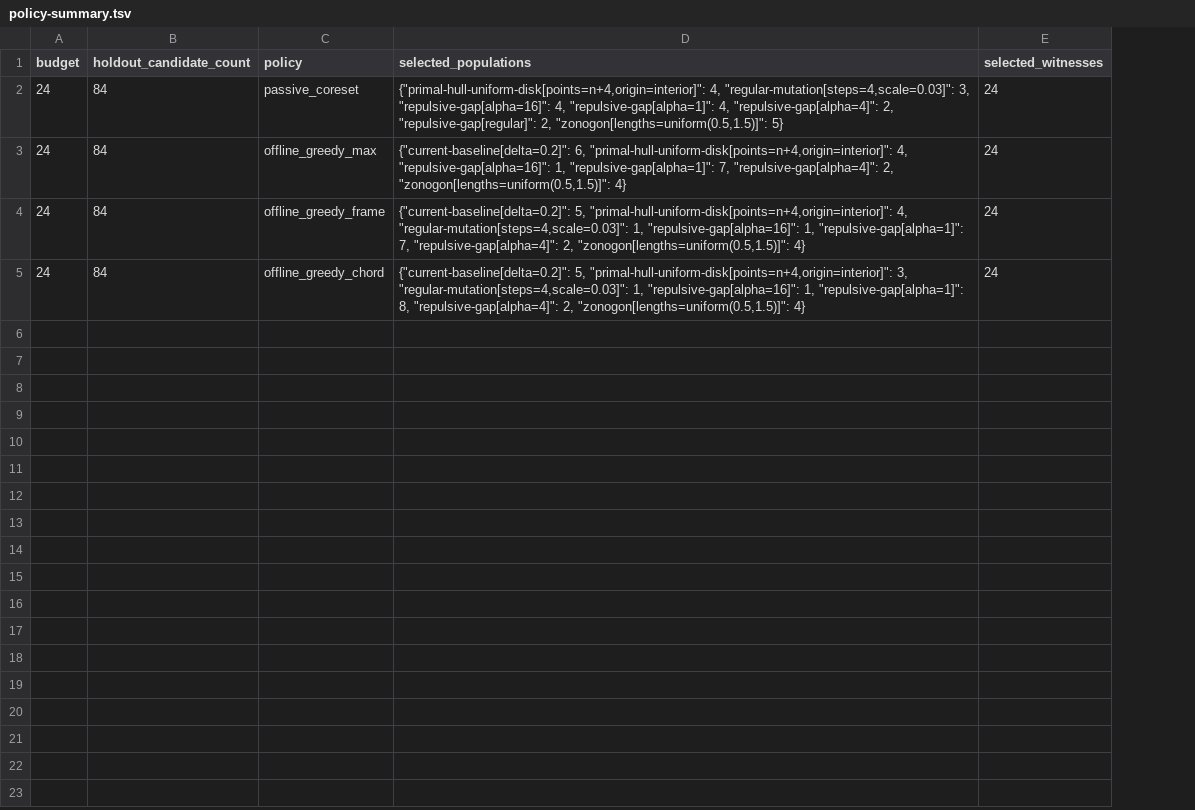
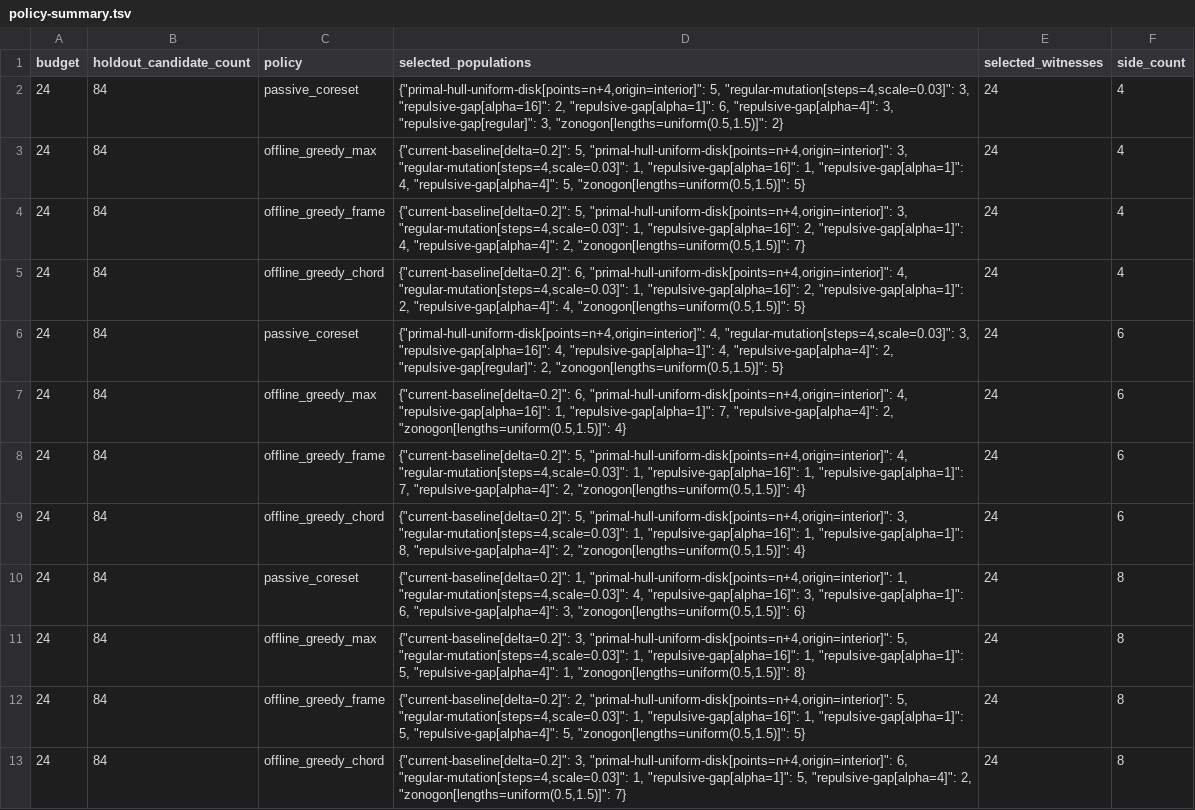
Before and after one commit to JoernStoehler/msc-math, a TSV file: experiments/sys-datascience/methods/generator-coverage-directed-novelty/artifacts/analysis/policy-summary.tsv, drawn as a sheet; addresses are those after the commit; the diff names each change by its address in the sheet, - before the commit and + after, or states it on an @@ line.

```diff
--- a/experiments/sys-datascience/methods/generator-coverage-directed-novelty/artifacts/analysis/policy-summary.tsv
+++ b/experiments/sys-datascience/methods/generator-coverage-directed-novelty/artifacts/analysis/policy-summary.tsv
+column F (side_count), rows 6-9: all 6
+row 2: 24 | 84 | passive_coreset | {"primal-hull-uniform-disk[points=n+4,origin=interior]": 5, "regular-mutation[steps=4,scale=0.03]": 3, "repulsive-gap[alpha=16]": 2, "repulsive-gap[alpha=1]": 6, "repulsive-gap[alpha=4]": 3, "repulsive-gap[regular]": 3, "zonogon[lengths=uniform(0.5,1.5)]": 2} | 24 | 4
+row 3: 24 | 84 | offline_greedy_max | {"current-baseline[delta=0.2]": 5, "primal-hull-uniform-disk[points=n+4,origin=interior]": 3, "regular-mutation[steps=4,scale=0.03]": 1, "repulsive-gap[alpha=16]": 1, "repulsive-gap[alpha=1]": 4, "repulsive-gap[alpha=4]": 5, "zonogon[lengths=uniform(0.5,1.5)]": 5} | 24 | 4
+row 4: 24 | 84 | offline_greedy_frame | {"current-baseline[delta=0.2]": 5, "primal-hull-uniform-disk[points=n+4,origin=interior]": 3, "regular-mutation[steps=4,scale=0.03]": 1, "repulsive-gap[alpha=16]": 2, "repulsive-gap[alpha=1]": 4, "repulsive-gap[alpha=4]": 2, "zonogon[lengths=uniform(0.5,1.5)]": 7} | 24 | 4
+row 5: 24 | 84 | offline_greedy_chord | {"current-baseline[delta=0.2]": 6, "primal-hull-uniform-disk[points=n+4,origin=interior]": 4, "regular-mutation[steps=4,scale=0.03]": 1, "repulsive-gap[alpha=16]": 2, "repulsive-gap[alpha=1]": 2, "repulsive-gap[alpha=4]": 4, "zonogon[lengths=uniform(0.5,1.5)]": 5} | 24 | 4
+row 10: 24 | 84 | passive_coreset | {"current-baseline[delta=0.2]": 1, "primal-hull-uniform-disk[points=n+4,origin=interior]": 1, "regular-mutation[steps=4,scale=0.03]": 4, "repulsive-gap[alpha=16]": 3, "repulsive-gap[alpha=1]": 6, "repulsive-gap[alpha=4]": 3, "zonogon[lengths=uniform(0.5,1.5)]": 6} | 24 | 8
+row 11: 24 | 84 | offline_greedy_max | {"current-baseline[delta=0.2]": 3, "primal-hull-uniform-disk[points=n+4,origin=interior]": 5, "regular-mutation[steps=4,scale=0.03]": 1, "repulsive-gap[alpha=16]": 1, "repulsive-gap[alpha=1]": 5, "repulsive-gap[alpha=4]": 1, "zonogon[lengths=uniform(0.5,1.5)]": 8} | 24 | 8
+row 12: 24 | 84 | offline_greedy_frame | {"current-baseline[delta=0.2]": 2, "primal-hull-uniform-disk[points=n+4,origin=interior]": 5, "regular-mutation[steps=4,scale=0.03]": 1, "repulsive-gap[alpha=16]": 1, "repulsive-gap[alpha=1]": 5, "repulsive-gap[alpha=4]": 5, "zonogon[lengths=uniform(0.5,1.5)]": 5} | 24 | 8
+row 13: 24 | 84 | offline_greedy_chord | {"current-baseline[delta=0.2]": 3, "primal-hull-uniform-disk[points=n+4,origin=interior]": 6, "regular-mutation[steps=4,scale=0.03]": 1, "repulsive-gap[alpha=1]": 5, "repulsive-gap[alpha=4]": 2, "zonogon[lengths=uniform(0.5,1.5)]": 7} | 24 | 8
```
Also changed, not shown: experiments/sys-datascience/methods/generator-coverage-directed-novelty/artifacts/analysis/generation-cost.tsv, 12 other files.
